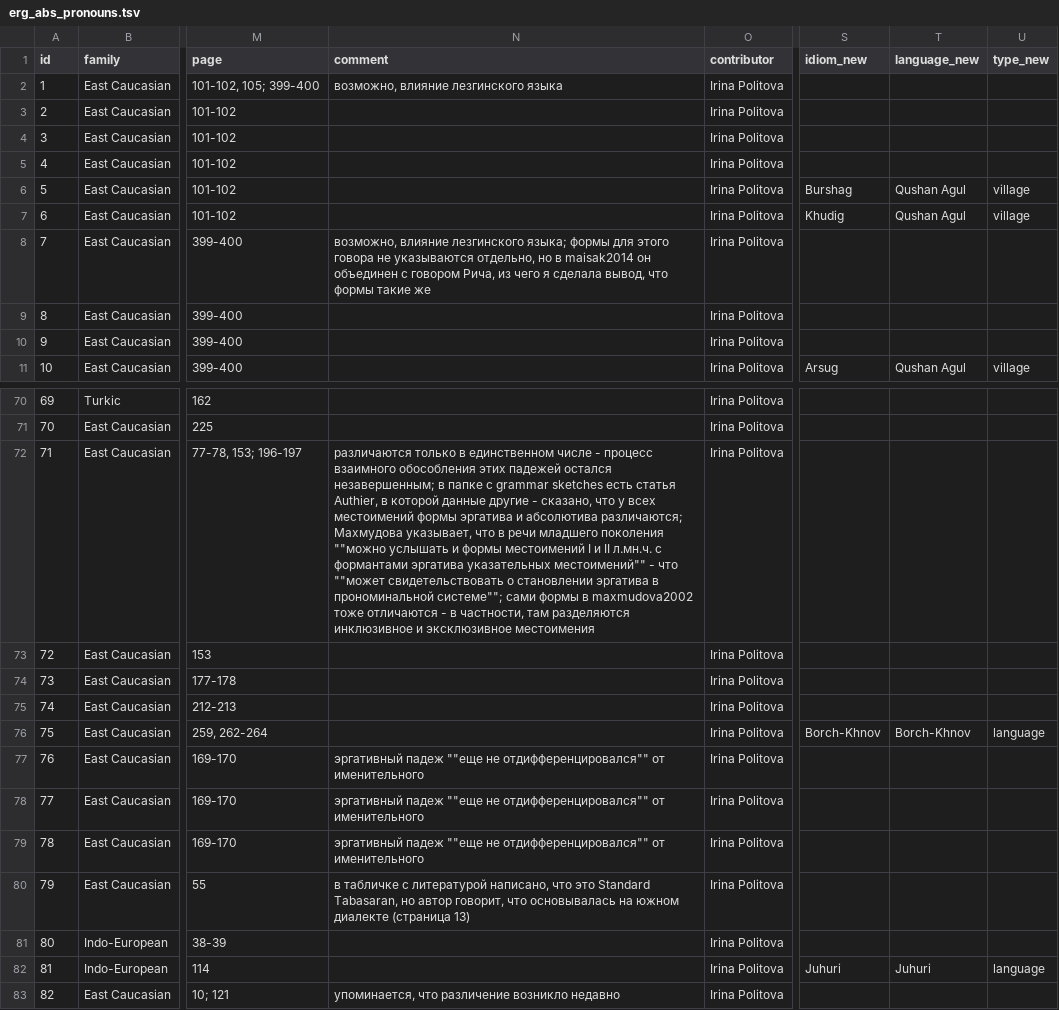
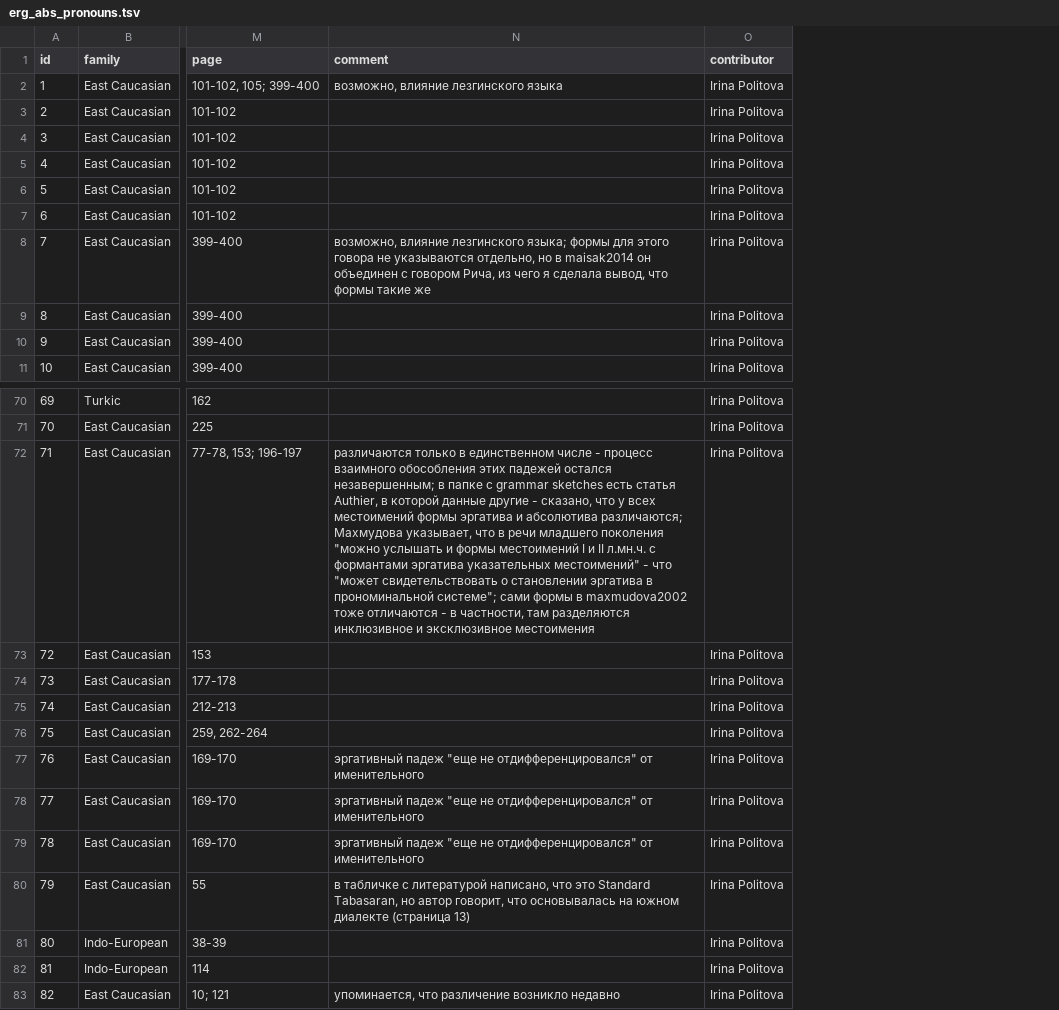
Before and after one commit to LingConLab/TALD, a TSV file: data/orig_table/erg_abs_pronouns.tsv, drawn as a sheet; only a part is shown, gaps mark what is left out; the diff names each change by its address in the sheet, - before the commit and + after, or states it on an @@ line.

```diff
--- a/data/orig_table/erg_abs_pronouns.tsv
+++ b/data/orig_table/erg_abs_pronouns.tsv
-column S (idiom_new), rows 6-11: Burshag | Khudig |  |  |  | Arsug; rows 76-82: Borch-Khnov |  |  |  |  |  | Juhuri
-column T (language_new), rows 6-11: Qushan Agul | Qushan Agul |  |  |  | Qushan Agul; rows 76-82: Borch-Khnov |  |  |  |  |  | Juhuri
-column U (type_new), rows 6-11: village | village |  |  |  | village; rows 76-82: language |  |  |  |  |  | language
-N72 (comment): …младшего поколения ""можно услышать и формы местоимений I и II л.мн.ч. с формантами эргатива указательных местоимений"" - что ""может свидетельствовать о становлении эргатива в прономинальной системе""; сами формы…
+N72 (comment): …младшего поколения "можно услышать и формы местоимений I и II л.мн.ч. с формантами эргатива указательных местоимений" - что "может свидетельствовать о становлении эргатива в прономинальной системе"; сами формы…
-N77:N79 (comment): эргативный падеж ""еще не отдифференцировался"" от именительного
+N77:N79 (comment): эргативный падеж "еще не отдифференцировался" от именительного
```
Also changed, not shown: data/orig_table/causatives.tsv, data/orig_table/inclusive_exclusive_distinction_in_personal_pronouns.tsv, 56 other files.
